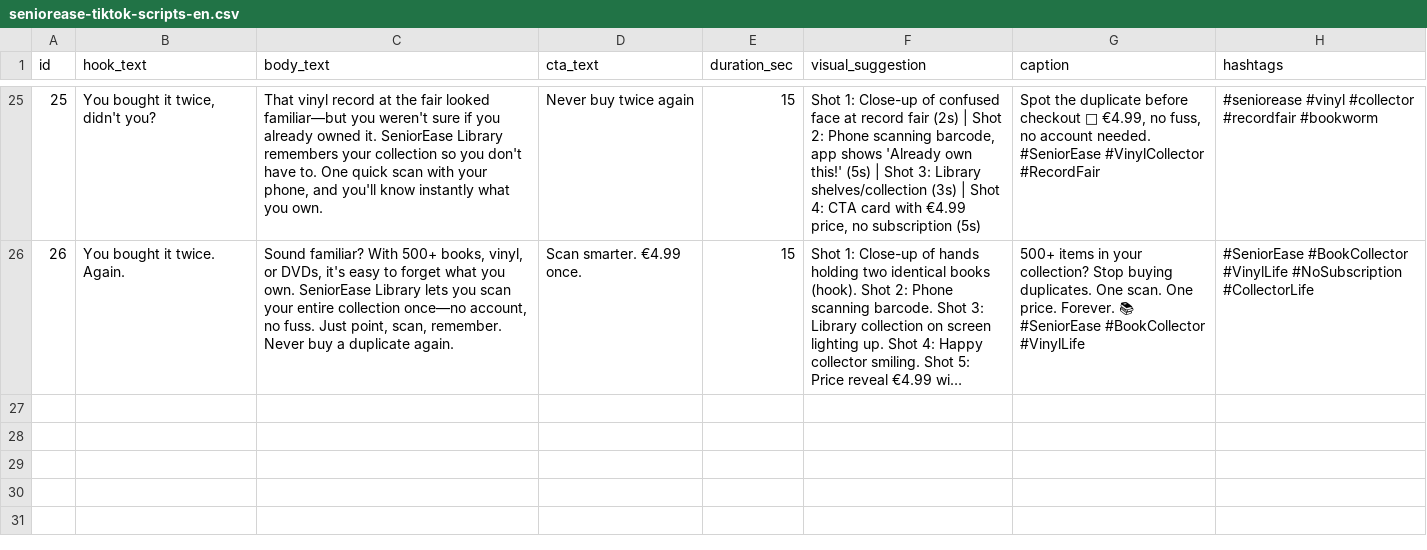
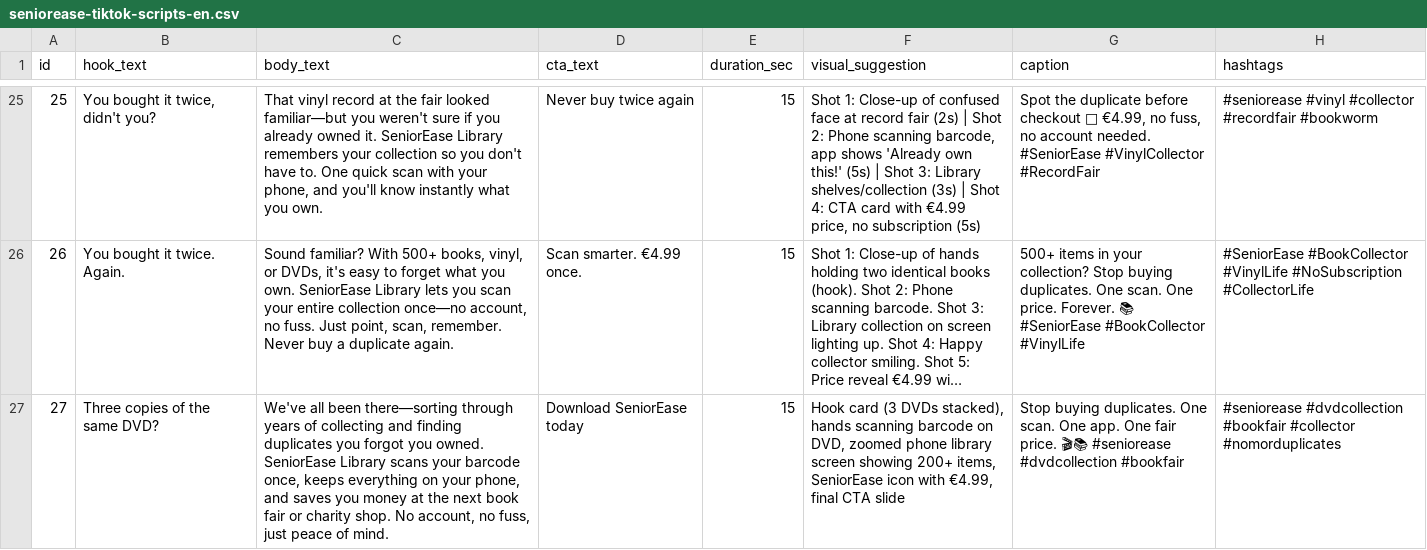
Before and after one commit to cmvdeut/seniorease-library, a CSV file: tiktok-remotion/content/seniorease-tiktok-scripts-en.csv, drawn as a sheet; only a part is shown, gaps mark what is left out; long unchanged cells end in …; the diff names each change by its address in the sheet, - before the commit and + after, or states it on an @@ line.

Commit message:
Daily content agent [skip ci]

```diff
--- a/tiktok-remotion/content/seniorease-tiktok-scripts-en.csv
+++ b/tiktok-remotion/content/seniorease-tiktok-scripts-en.csv
+row 27: 27 | Three copies of the same DVD? | We've all been there—sorting through years of collecting and finding duplicates you forgot you owned. SeniorEase Library scans your barcode once, keeps everything on your phone, and saves you money at the next book fair or charity shop. No account, no fuss, just peace of mind. | Download SeniorEase today | 15 | Hook card (3 DVDs stacked), hands scanning barcode on DVD, zoomed phone library screen showing 200+ items, SeniorEase icon with €4.99, final CTA slide | Stop buying duplicates. One scan. One app. One fair price. 🎬📚 #seniorease #dvdcollection #bookfair | #seniorease #dvdcollection #bookfair #collector #nomorduplicates
```
Also changed, not shown: 2 other files.
